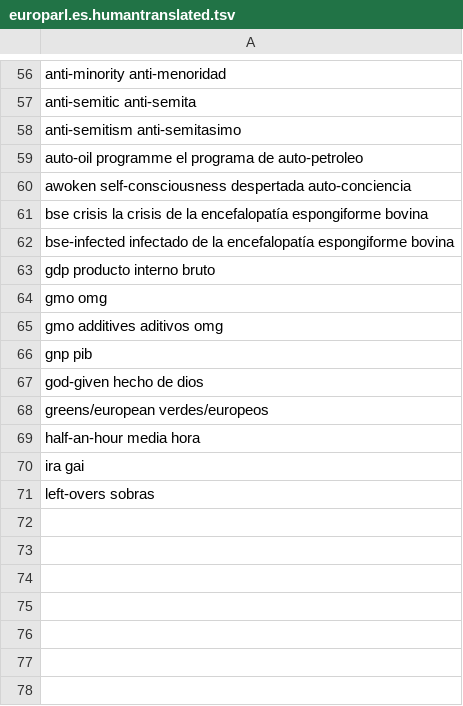
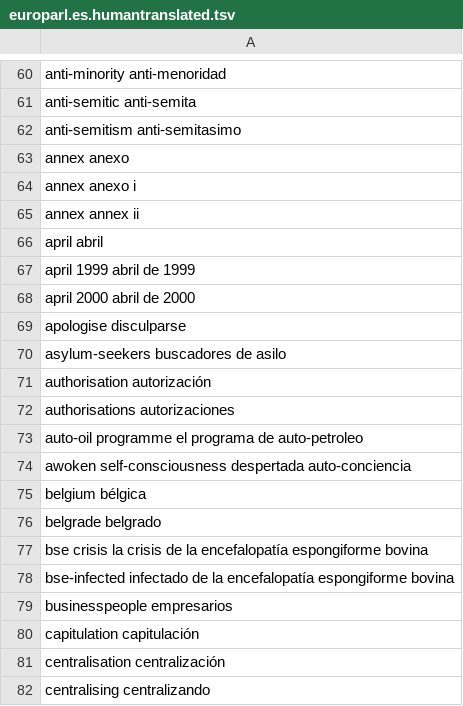
Before and after one commit to AdamMeyers/Web-of-Law, a TSV file: MT/data/europarl.es.humantranslated.tsv, drawn as a sheet; only a part is shown, gaps mark what is left out; the shorter side is filled out with more unchanged rows; the diff covers the shown part only.

```diff
--- a/MT/data/europarl.es.humantranslated.tsv
+++ b/MT/data/europarl.es.humantranslated.tsv
@@ -58,5 +62,21 @@ anti-semitic    anti-semita
 anti-semitism   anti-semitasimo
+annex   anexo
+annex   anexo i
+annex   annex ii
+april   abril
+april 1999  abril de 1999
+april 2000  abril de 2000
+apologise   disculparse
+asylum-seekers  buscadores de asilo
+authorisation   autorización
+authorisations  autorizaciones
 auto-oil programme  el programa de auto-petroleo
 awoken self-consciousness   despertada auto-conciencia
+belgium  bélgica
+belgrade    belgrado
 bse crisis  la crisis de la encefalopatía espongiforme bovina
 bse-infected    infectado de la encefalopatía espongiforme bovina
+businesspeople  empresarios
+capitulation    capitulación
+centralisation  centralización
+centralising    centralizando
```
Also changed, not shown: 65 added rows elsewhere in this file, 1 other file.
